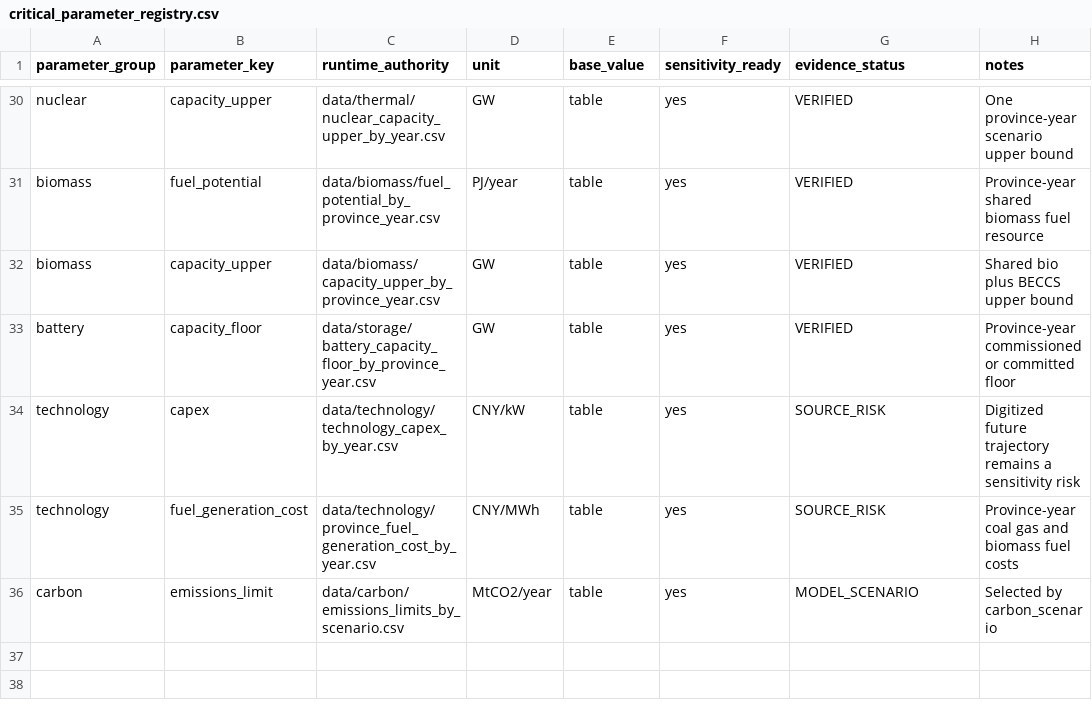
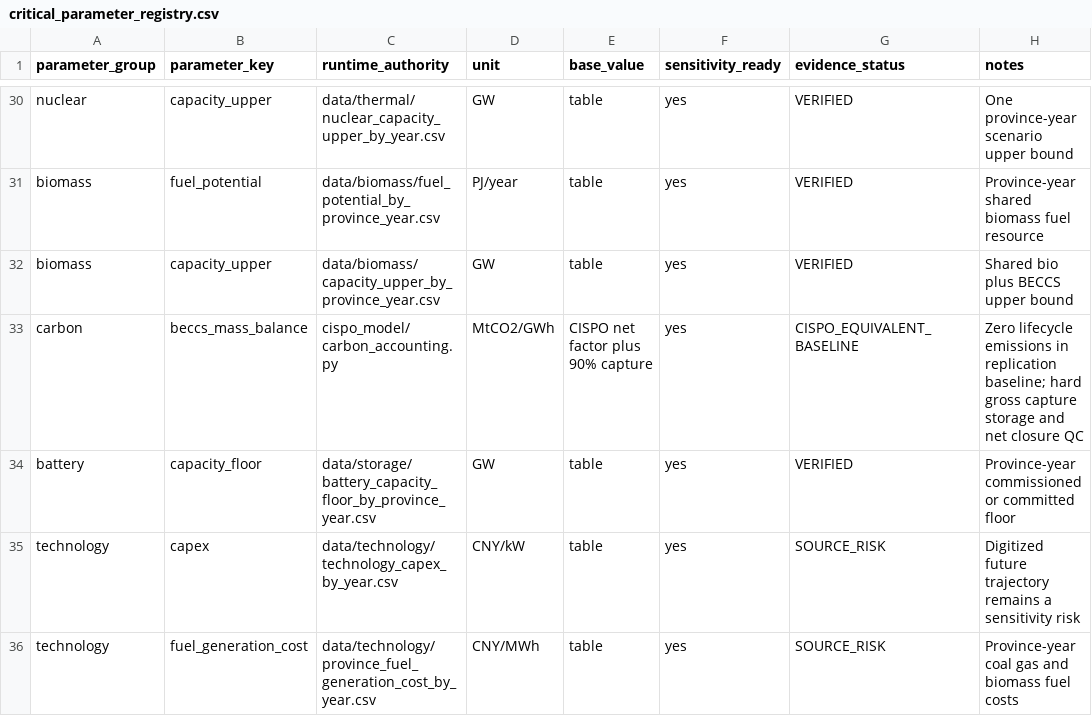
Before and after one commit to zhouzhou112/National_model, a CSV file: config/critical_parameter_registry.csv, drawn as a sheet; only a part is shown, gaps mark what is left out; the shorter side is filled out with more unchanged rows; the diff names each change by its address in the sheet, - before the commit and + after, or states it on an @@ line.

Commit message:
fix: close beccs carbon mass balance

```diff
--- a/config/critical_parameter_registry.csv
+++ b/config/critical_parameter_registry.csv
+row 33: carbon | beccs_mass_balance | cispo_model/carbon_accounting.py | MtCO2/GWh | CISPO net factor plus 90% capture | yes | CISPO_EQUIVALENT_BASELINE | Zero lifecycle emissions in replication baseline; hard gross capture storage and net closure QC
```
Also changed, not shown: 7 other files.
